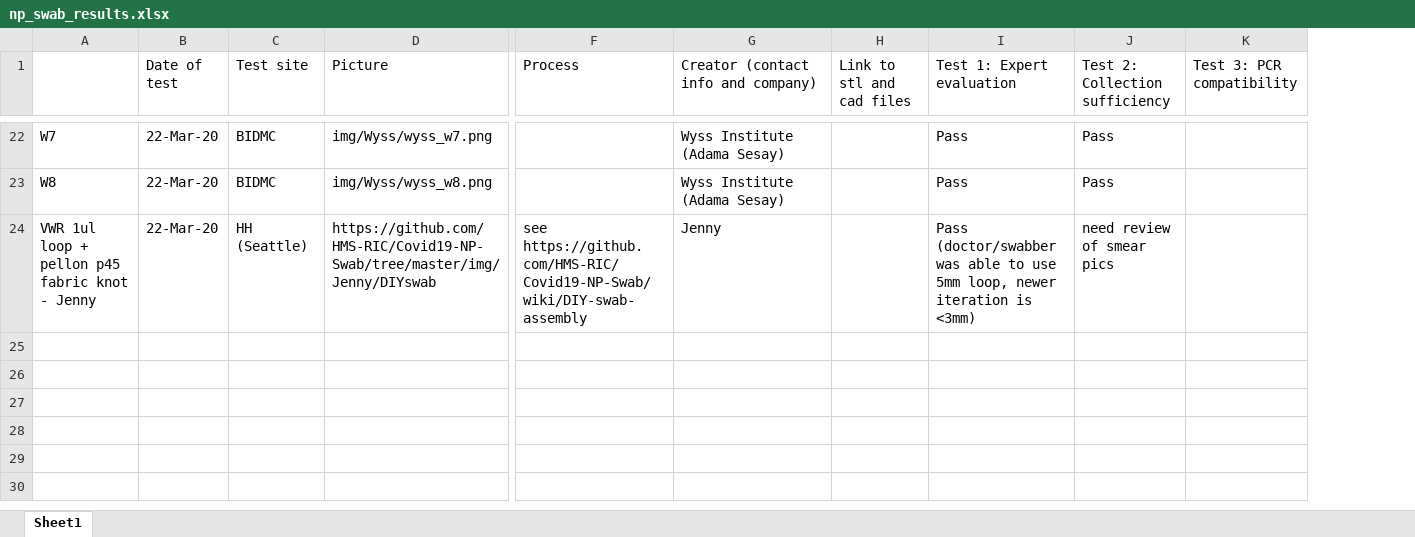
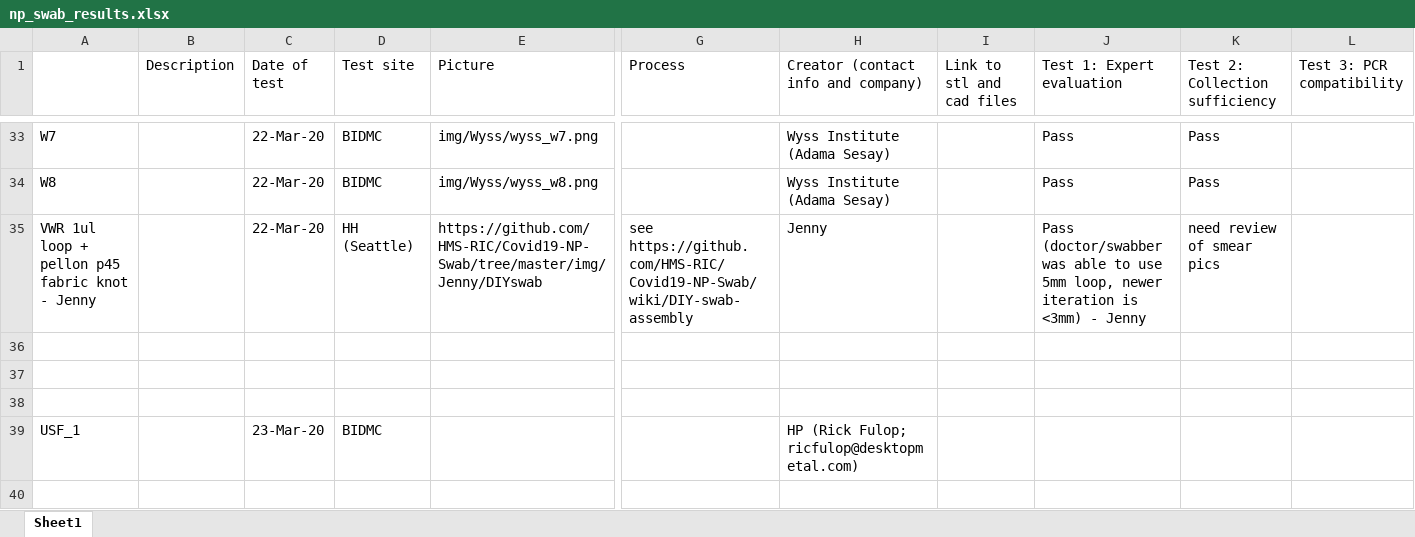
Before and after one commit to Hurley-Natick/Covid19-NP-Swab, an Excel workbook: Results/np_swab_results.xlsx, sheet Sheet1, drawn as a sheet; only a part is shown, gaps mark what is left out; values as stored, in another font and other column widths than the file's, no cell formats; addresses are those after the commit; rows hold the shown columns only; the diff covers the shown part only; the diff names each change by its address in the sheet, - before the commit and + after, or states it on an @@ line.

```diff
--- a/Results/np_swab_results.xlsx (sheet Sheet1)
+++ b/Results/np_swab_results.xlsx (sheet Sheet1)
+column B (Description), empty
-J35 (Test 1: Expert evaluation): …is <3mm)
+J35 (Test 1: Expert evaluation): …is <3mm) - Jenny
+row 36: (empty)
+row 37: (empty)
+row 38: (empty)
+row 39: USF_1 |  | 23-Mar-20 | BIDMC |  |  | HP (Rick Fulop; ricfulop@desktopmetal.com)
+row 40: (empty)
```
Also changed, not shown: 27 added rows and 3 edited cells elsewhere in this sheet, cell formats, 1 other file.
